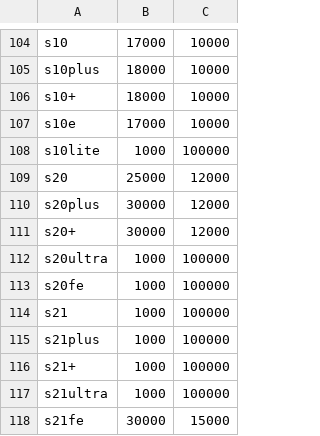
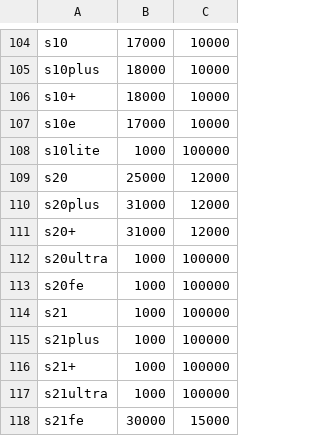
Before and after one commit to kotvickiy/find_mobile, a CSV file: samsung.csv, drawn as a sheet; only a part is shown, gaps mark what is left out.

```diff
--- a/samsung.csv
+++ b/samsung.csv
@@ -109,4 +109,4 @@ s10lite,1000,100000
 s20,25000,12000
-s20plus,30000,12000
-s20+,30000,12000
+s20plus,31000,12000
+s20+,31000,12000
 s20ultra,1000,100000
```
Also changed, not shown: xiaomi.csv.
